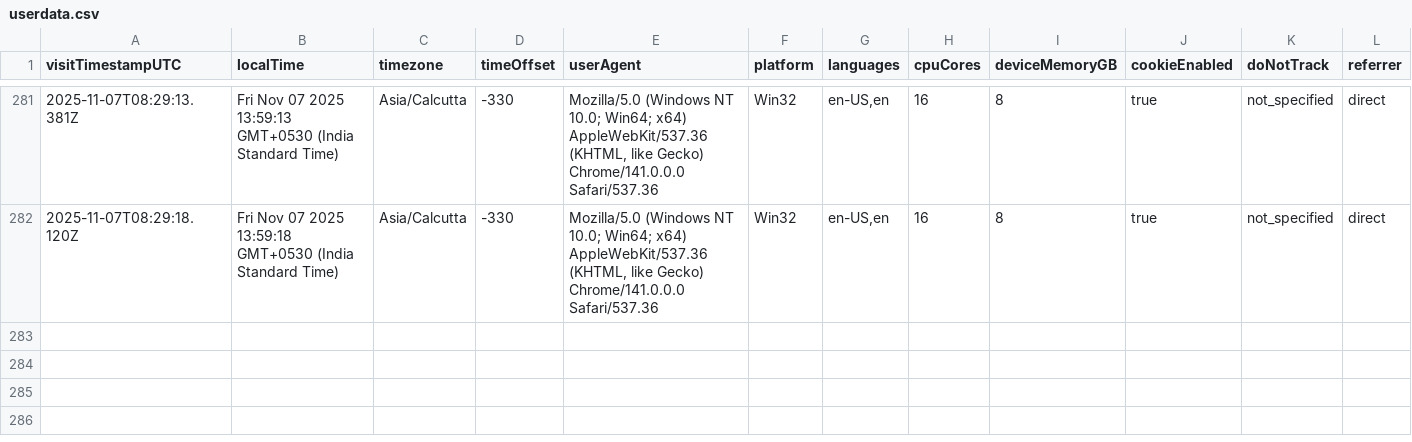
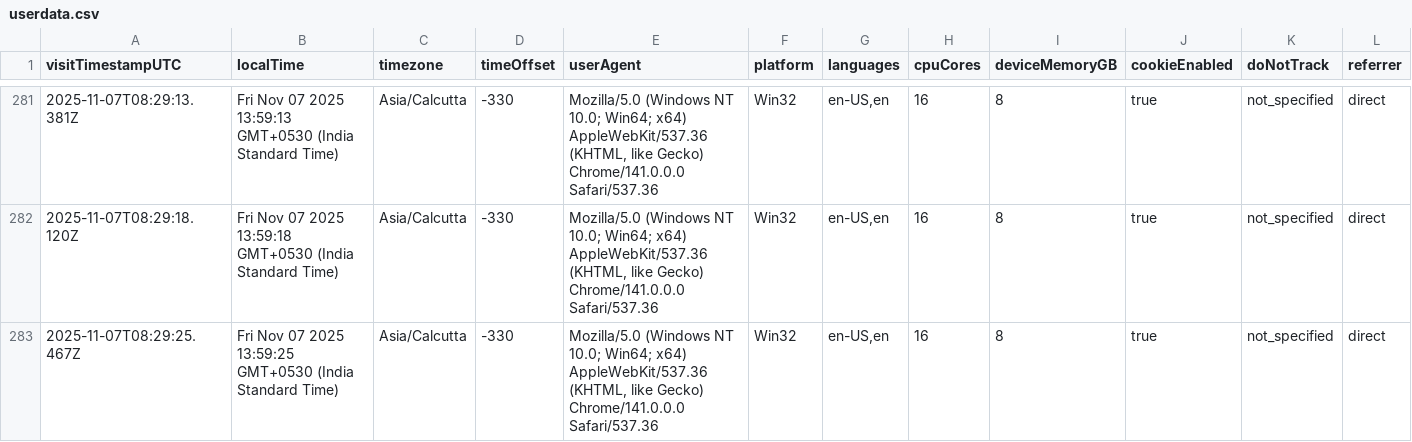
Before and after one commit to rutujdhodapkar/Image-Hosting, a CSV file: userdata.csv, drawn as a sheet; only a part is shown, gaps mark what is left out; rows hold the shown columns only; the diff names each change by its address in the sheet, - before the commit and + after, or states it on an @@ line.

Commit message:
Log visitor data - 2025-11-07T08:29:27.036Z

```diff
--- a/userdata.csv
+++ b/userdata.csv
+row 283: 2025-11-07T08:29:25.467Z | Fri Nov 07 2025 13:59:25 GMT+0530 (India Standard Time) | Asia/Calcutta | -330 | Mozilla/5.0 (Windows NT 10.0; Win64; x64) AppleWebKit/537.36 (KHTML, like Gecko) Chrome/141.0.0.0 Safari/537.36 | Win32 | en-US,en | 16 | 8 | true | not_specified | direct
```
